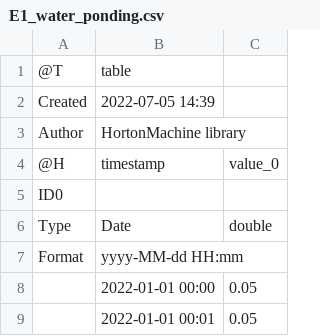
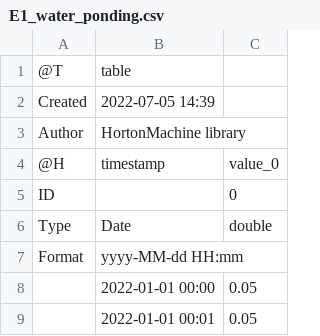
Before and after one commit to Fakkin/WHETGEO1D_Idrologia_21_22, a CSV file: data/Timeseries/E1_water_ponding.csv, drawn as a sheet; only a part is shown.

```diff
--- a/data/Timeseries/E1_water_ponding.csv
+++ b/data/Timeseries/E1_water_ponding.csv
@@ -4,3 +4,3 @@ Author,HortonMachine library
 @H,timestamp,value_0
-ID0
+ID,,0
 Type,Date,double
```
Also changed, not shown: 6 other files.
